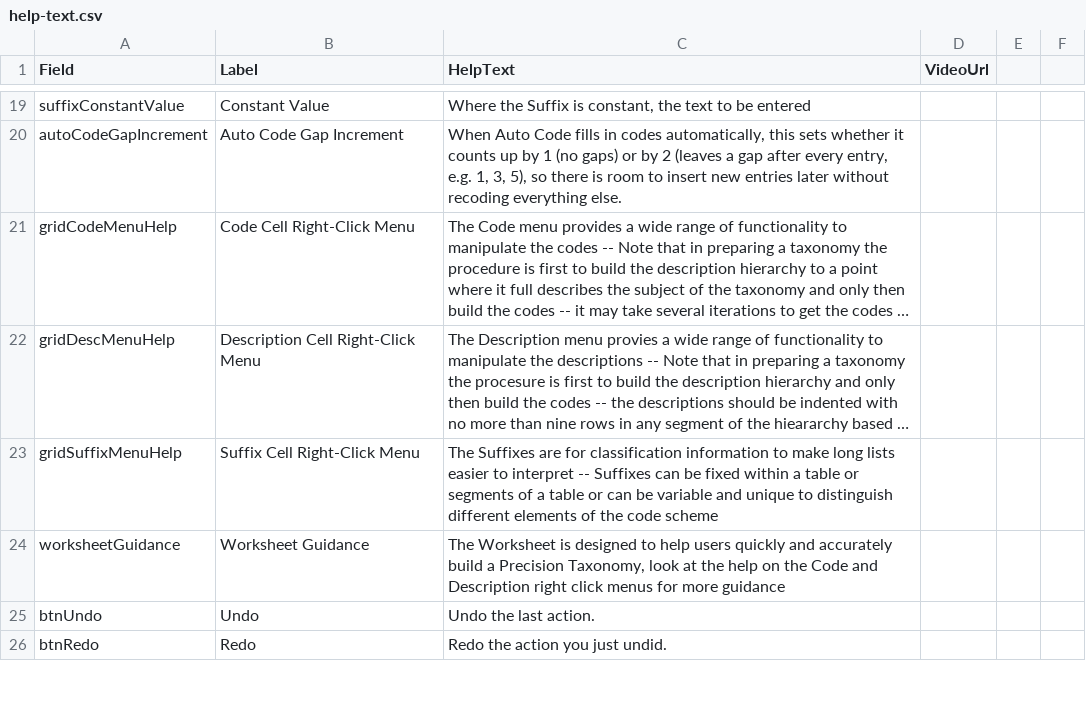
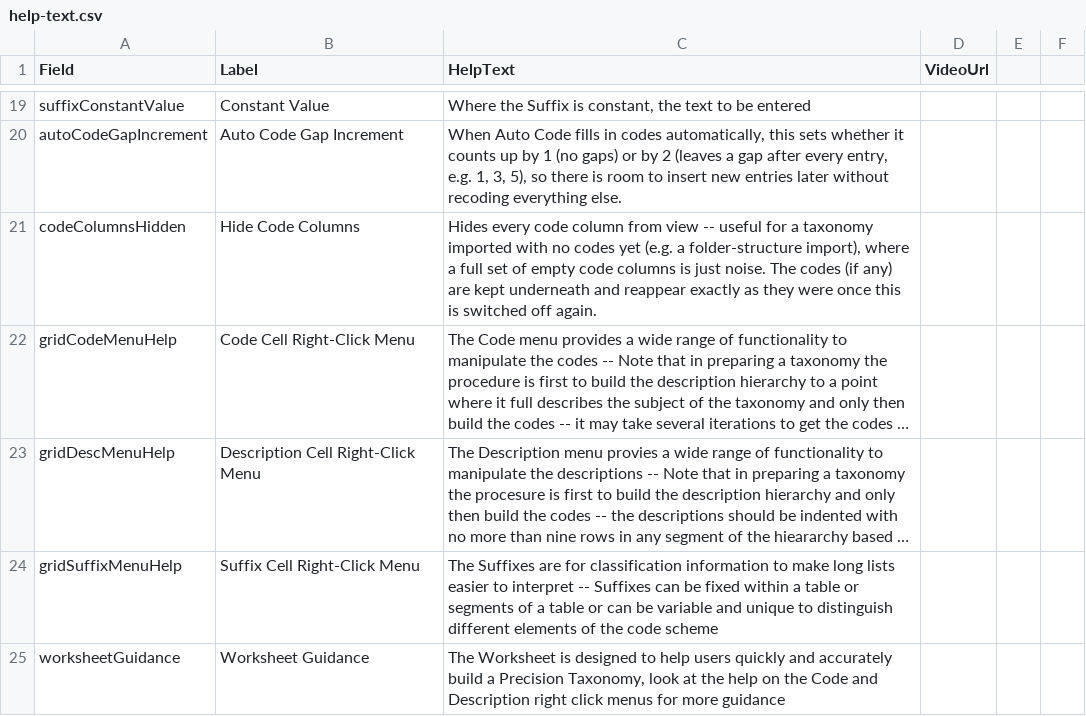
Before and after one commit to drjamesarobertson-design/taxonomy_builder, a CSV file: public/help-text.csv, drawn as a sheet; only a part is shown, gaps mark what is left out; the shorter side is filled out with more unchanged rows; long unchanged cells end in …; the diff names each change by its address in the sheet, - before the commit and + after, or states it on an @@ line.

```diff
--- a/public/help-text.csv
+++ b/public/help-text.csv
+row 21: codeColumnsHidden | Hide Code Columns | Hides every code column from view -- useful for a taxonomy imported with no codes yet (e.g. a folder-structure import), where a full set of empty code columns is just noise. The codes (if any) are kept underneath and reappear exactly as they were once this is switched off again.
```
Also changed, not shown: 9 other files.
